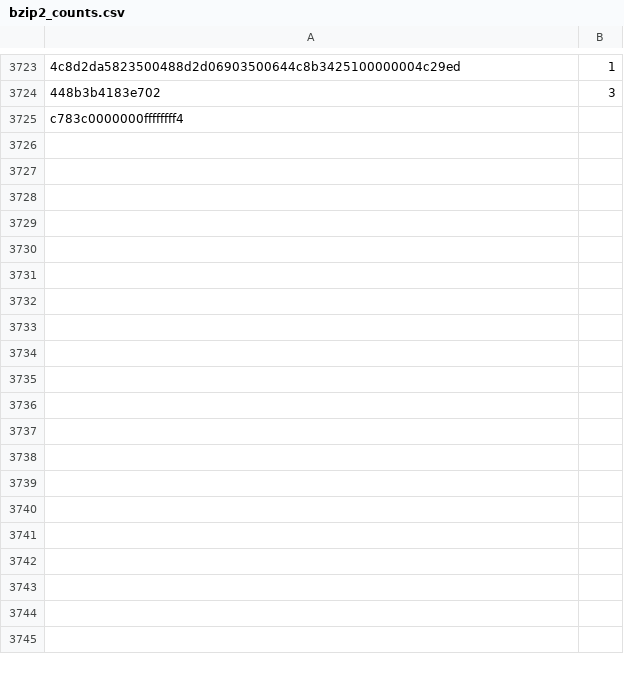
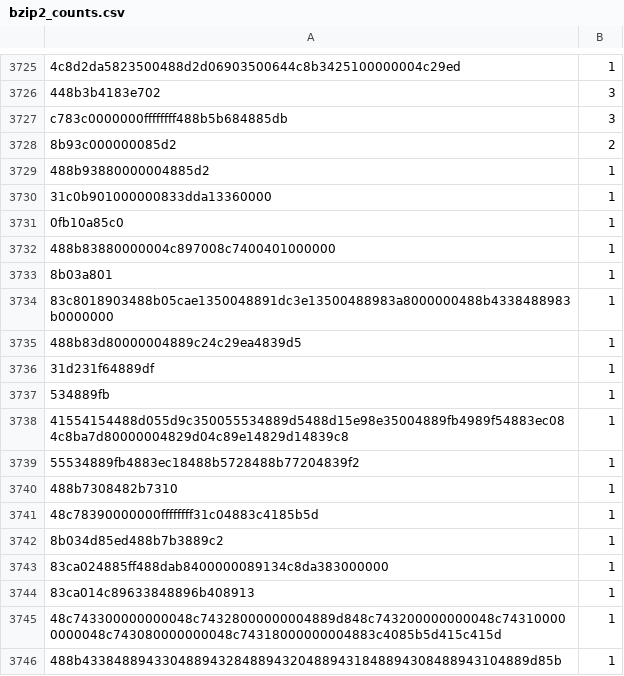
Before and after one commit to sjensenUT/embedded_final_project, a CSV file: data_collection/counts/bzip2_counts.csv, drawn as a sheet; only a part is shown, gaps mark what is left out; removed rows and columns are numbered as before the commit, all else as after; the diff covers the shown part only; the diff names each change by its address in the sheet, - before the commit and + after, or states it on an @@ line.

```diff
--- a/data_collection/counts/bzip2_counts.csv
+++ b/data_collection/counts/bzip2_counts.csv
-row 3725: c783c0000000ffffffff4
+row 3727: c783c0000000ffffffff488b5b684885db | 3
+row 3728: 8b93c000000085d2 | 2
+row 3729: 488b93880000004885d2 | 1
+row 3730: 31c0b901000000833dda13360000 | 1
+row 3731: 0fb10a85c0 | 1
+row 3732: 488b83880000004c897008c7400401000000 | 1
+row 3733: 8b03a801 | 1
+row 3734: 83c8018903488b05cae1350048891dc3e13500488983a8000000488b4338488983b0000000 | 1
+row 3735: 488b83d80000004889c24c29ea4839d5 | 1
+row 3736: 31d231f64889df | 1
+row 3737: 534889fb | 1
+row 3738: 41554154488d055d9c350055534889d5488d15e98e35004889fb4989f54883ec084c8ba7d80000004829d04c89e14829d14839c8 | 1
+row 3739: 55534889fb4883ec18488b5728488b77204839f2 | 1
+row 3740: 488b7308482b7310 | 1
+row 3741: 48c78390000000ffffffff31c04883c4185b5d | 1
+row 3742: 8b034d85ed488b7b3889c2 | 1
+row 3743: 83ca024885ff488dab8400000089134c8da383000000 | 1
+row 3744: 83ca014c89633848896b408913 | 1
+row 3745: 48c743300000000048c74328000000004889d848c743200000000048c743100000000048c743080000000048c74318000000004883c4085b5d415c415d | 1
+row 3746: 488b43384889433048894328488943204889431848894308488943104889d85b | 1
```
Also changed, not shown: 12 added rows and 8 edited cells elsewhere in this file, data_collection/counts/cactusADM_counts.csv, data_collection/counts/hmmer_counts.csv, 8 other files.
